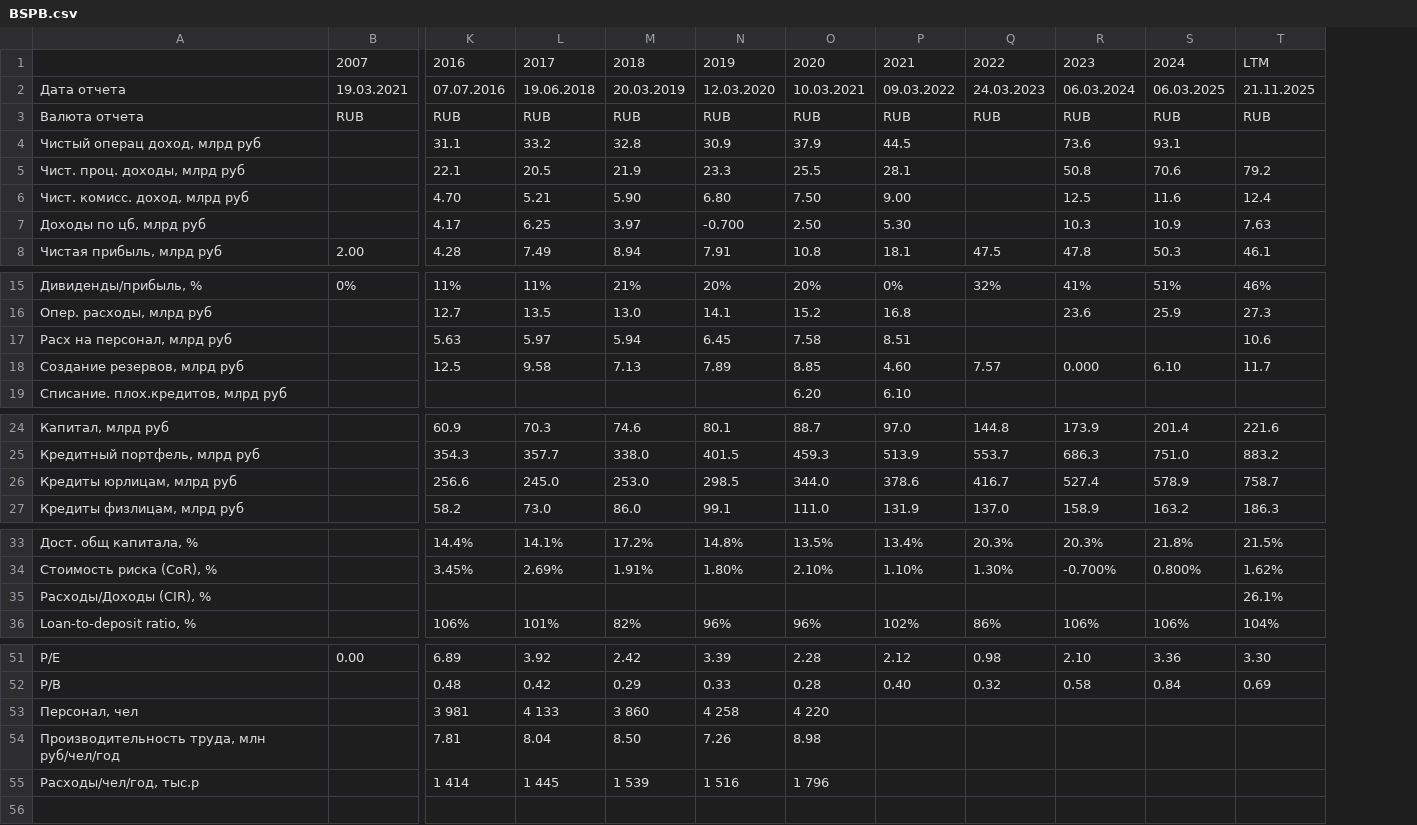
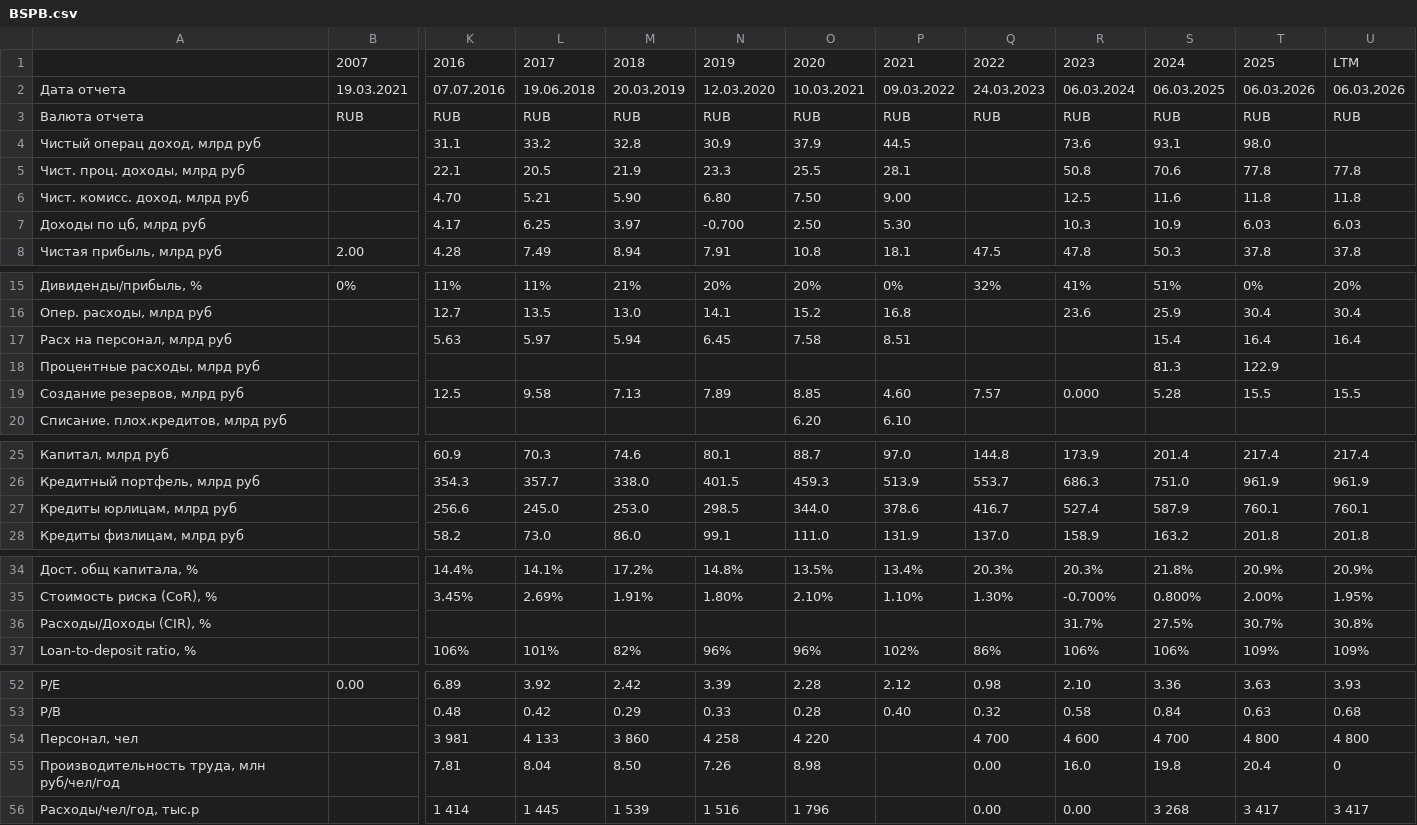
Before and after one commit to i-savelev/invest_toolkit, a CSV file: support_files/scrapper_reports/BSPB.csv, drawn as a sheet; only a part is shown, gaps mark what is left out; removed rows and columns are numbered as before the commit, all else as after; rows hold the shown columns only; the diff covers the shown part only; the diff names each change by its address in the sheet, - before the commit and + after, or states it on an @@ line.

```diff
--- a/support_files/scrapper_reports/BSPB.csv
+++ b/support_files/scrapper_reports/BSPB.csv
-column T, rows 1-8: LTM | 21.11.2025 | RUB |  | 79.2 | 12.4 | 7.63 | 46.1; rows 15-18: 46% | 27.3 | 10.6 | 11.7; rows 24-27: 221.6 | 883.2 | 758.7 | 186.3; rows 33-36: 21.5% | 1.62% | 26.1% | 104%; rows 51-52: 3.30 | 0.69
+column T, rows 1-8: 2025 | 06.03.2026 | RUB | 98.0 | 77.8 | 11.8 | 6.03 | 37.8; rows 15-17: 0% | 30.4 | 16.4; row 19: 15.5; rows 25-28: 217.4 | 961.9 | 760.1 | 201.8; rows 34-37: 20.9% | 2.00% | 30.7% | 109%; rows 52-56: 3.63 | 0.63 | 4 800 | 20.4 | 3 417
+column U, rows 1-8: LTM | 06.03.2026 | RUB |  | 77.8 | 11.8 | 6.03 | 37.8; rows 15-17: 20% | 30.4 | 16.4; row 19: 15.5; rows 25-28: 217.4 | 961.9 | 760.1 | 201.8; rows 34-37: 20.9% | 1.95% | 30.8% | 109%; rows 52-56: 3.93 | 0.68 | 4 800 | 0 | 3 417
-S17: (empty)
+S17: 15.4
+row 18: Процентные расходы, млрд руб |  |  |  |  |  |  |  |  |  | 81.3 | 122.9
-S19: 6.10
+S19: 5.28
-S27: 578.9
+S27: 587.9
-R36: (empty)
+R36: 31.7%
-S36: (empty)
+S36: 27.5%
-Q54: (empty)
+Q54: 4 700
-R54: (empty)
+R54: 4 600
-S54: (empty)
+S54: 4 700
-Q55:Q56: (empty)
+Q55:Q56: 0.00
-R55: (empty)
+R55: 16.0
-S55: (empty)
+S55: 19.8
-R56: (empty)
+R56: 0.00
-S56: (empty)
+S56: 3 268
```
Also changed, not shown: 1 edited cell elsewhere in this file, support_files/scrapper_reports/HEAD.csv, 2 other files.
